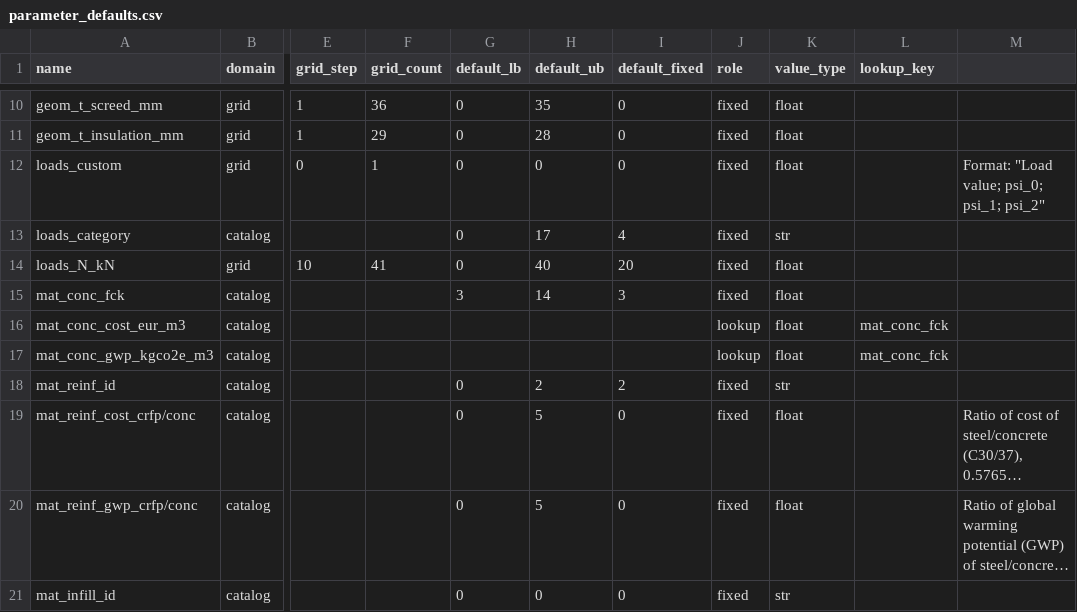
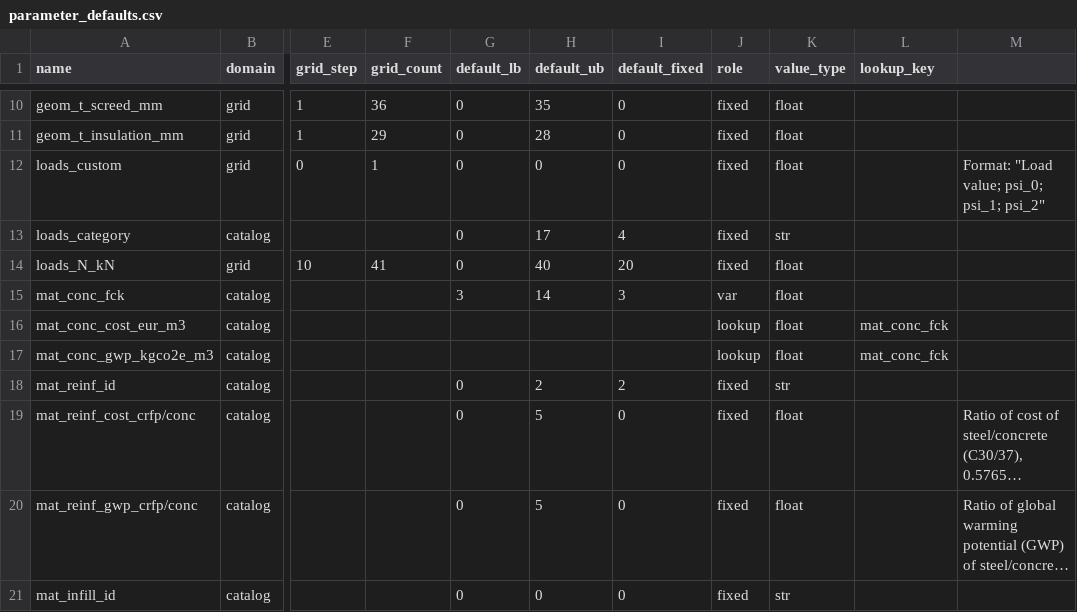
Before and after one commit to elliotmelcer/382389_ma_slabdesignbench, a CSV file: slab_construction/slabs/hp_slab/parameter_defaults.csv, drawn as a sheet; only a part is shown, gaps mark what is left out; long unchanged cells end in …; the diff names each change by its address in the sheet, - before the commit and + after, or states it on an @@ line.

Commit message:
concrete variable in parameter_defaults.csv

```diff
--- a/slab_construction/slabs/hp_slab/parameter_defaults.csv
+++ b/slab_construction/slabs/hp_slab/parameter_defaults.csv
-J15 (role): fixed
+J15 (role): var
```
